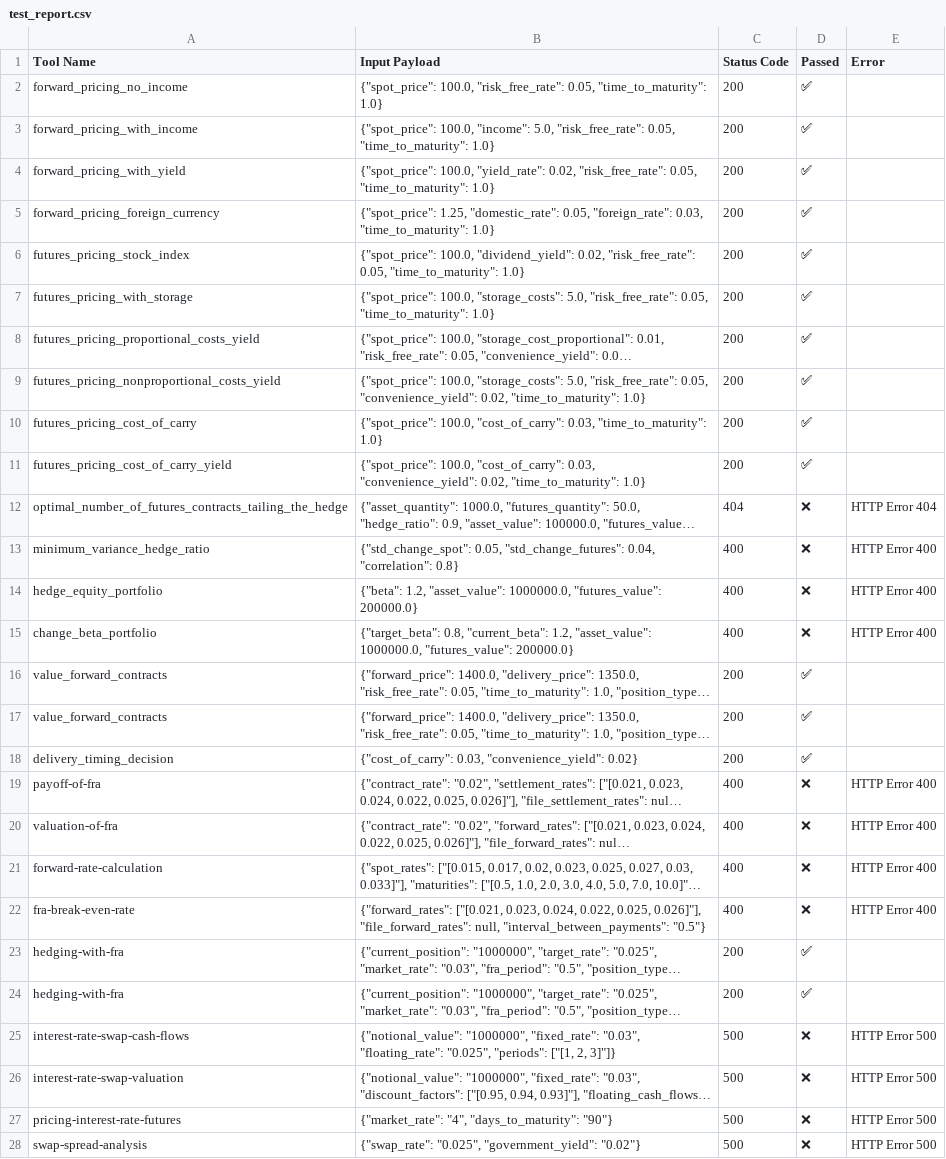
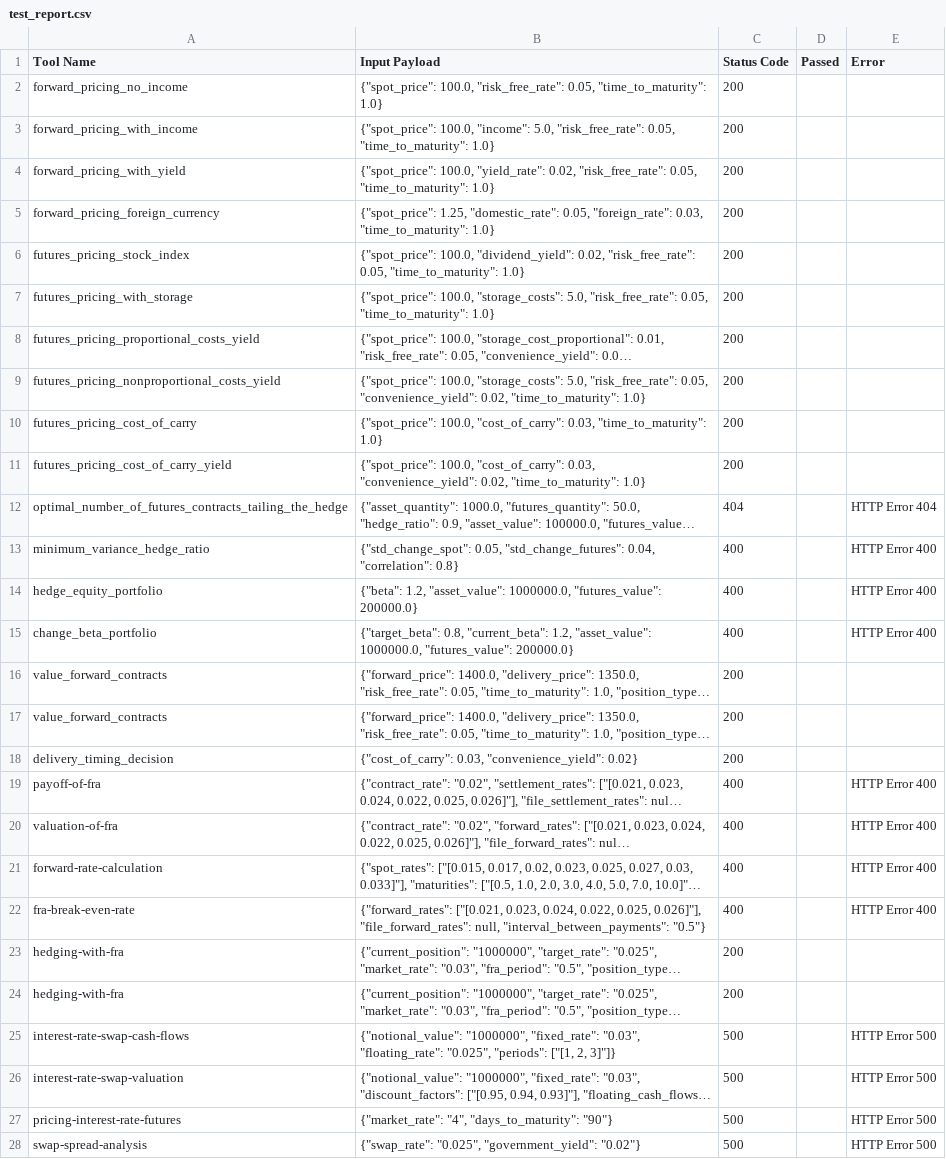
Before and after one commit to ArionIII/TheDerivativeDesk, a CSV file: unit_tests/outputs/test_report.csv, drawn as a sheet; only a part is shown; long unchanged cells end in …; the diff covers the shown part only; the diff names each change by its address in the sheet, - before the commit and + after, or states it on an @@ line.

```diff
--- a/unit_tests/outputs/test_report.csv
+++ b/unit_tests/outputs/test_report.csv
-D2:D11 (Passed): ✅
+D2:D11 (Passed): (empty)
-D12:D15 (Passed): ❌
+D12:D15 (Passed): (empty)
-D16:D18 (Passed): ✅
+D16:D18 (Passed): (empty)
-D19:D22 (Passed): ❌
+D19:D22 (Passed): (empty)
-D23:D24 (Passed): ✅
+D23:D24 (Passed): (empty)
-D25:D28 (Passed): ❌
+D25:D28 (Passed): (empty)
```
Also changed, not shown: 63 edited cells elsewhere in this file, unit_tests/outputs/test_report_KB7lvxno.csv, 11 other files.
